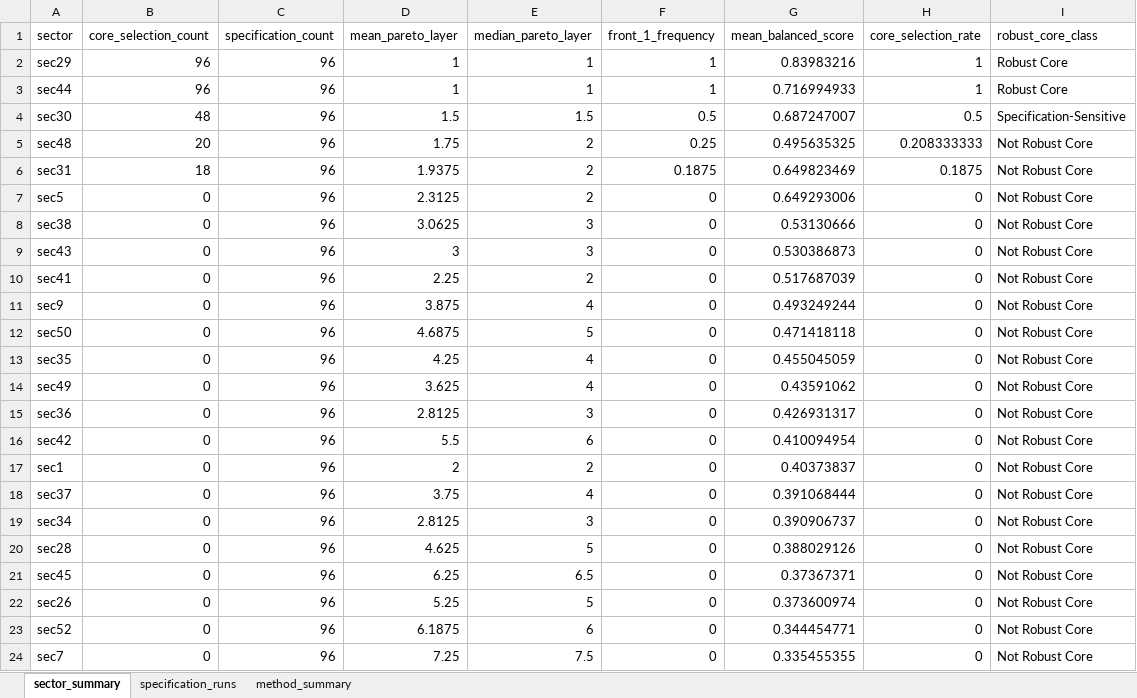
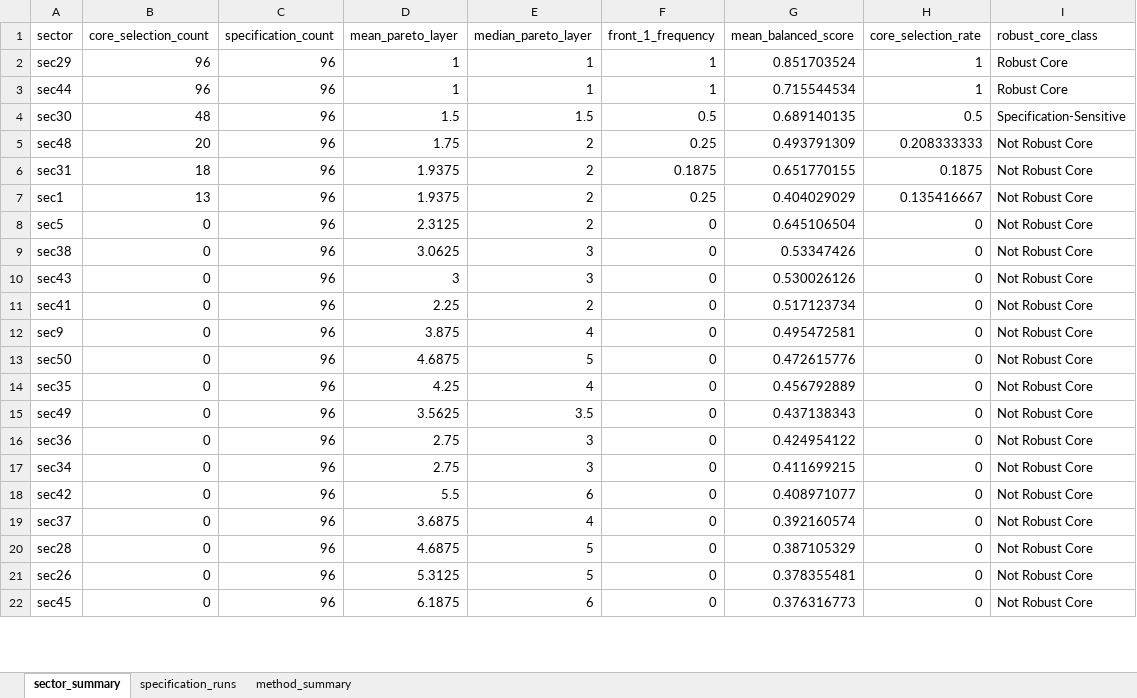
Before and after one commit to MuhammetRidvanInce/turkey-network-cge-sector-prioritization, an Excel workbook: Analysis/04_Robust_Core_and_Policy/6_specification_robustness.xlsx, sheet sector_summary, drawn as a sheet; only a part is shown; values as stored, in another font and other column widths than the file's, no borders; removed rows and columns are numbered as before the commit, all else as after; the diff covers the shown part only; the diff names each change by its address in the sheet, - before the commit and + after, or states it on an @@ line.

```diff
--- a/Analysis/04_Robust_Core_and_Policy/6_specification_robustness.xlsx (sheet sector_summary)
+++ b/Analysis/04_Robust_Core_and_Policy/6_specification_robustness.xlsx (sheet sector_summary)
-G2 (mean_balanced_score): 0.83983216
+G2 (mean_balanced_score): 0.851703524
-G3 (mean_balanced_score): 0.716994933
+G3 (mean_balanced_score): 0.715544534
-G4 (mean_balanced_score): 0.687247007
+G4 (mean_balanced_score): 0.689140135
-G5 (mean_balanced_score): 0.495635325
+G5 (mean_balanced_score): 0.493791309
-G6 (mean_balanced_score): 0.649823469
+G6 (mean_balanced_score): 0.651770155
+row 7: sec1 | 13 | 96 | 1.9375 | 2 | 0.25 | 0.404029029 | 0.135416667 | Not Robust Core
-G8 (mean_balanced_score): 0.649293006
+G8 (mean_balanced_score): 0.645106504
-G9 (mean_balanced_score): 0.53130666
+G9 (mean_balanced_score): 0.53347426
-G10 (mean_balanced_score): 0.530386873
+G10 (mean_balanced_score): 0.530026126
-G11 (mean_balanced_score): 0.517687039
+G11 (mean_balanced_score): 0.517123734
-G12 (mean_balanced_score): 0.493249244
+G12 (mean_balanced_score): 0.495472581
-G13 (mean_balanced_score): 0.471418118
+G13 (mean_balanced_score): 0.472615776
-G14 (mean_balanced_score): 0.455045059
+G14 (mean_balanced_score): 0.456792889
-D15 (mean_pareto_layer): 3.625
+D15 (mean_pareto_layer): 3.5625
-E15 (median_pareto_layer): 4
+E15 (median_pareto_layer): 3.5
-G15 (mean_balanced_score): 0.43591062
+G15 (mean_balanced_score): 0.437138343
-D16 (mean_pareto_layer): 2.8125
+D16 (mean_pareto_layer): 2.75
-G16 (mean_balanced_score): 0.426931317
+G16 (mean_balanced_score): 0.424954122
+row 17: sec34 | 0 | 96 | 2.75 | 3 | 0 | 0.411699215 | 0 | Not Robust Core
-G18 (mean_balanced_score): 0.410094954
+G18 (mean_balanced_score): 0.408971077
-row 17: sec1 | 0 | 96 | 2 | 2 | 0 | 0.40373837 | 0 | Not Robust Core
-D19 (mean_pareto_layer): 3.75
+D19 (mean_pareto_layer): 3.6875
-G19 (mean_balanced_score): 0.391068444
+G19 (mean_balanced_score): 0.392160574
-row 19: sec34 | 0 | 96 | 2.8125 | 3 | 0 | 0.390906737 | 0 | Not Robust Core
-D20 (mean_pareto_layer): 4.625
+D20 (mean_pareto_layer): 4.6875
-G20 (mean_balanced_score): 0.388029126
+G20 (mean_balanced_score): 0.387105329
-row 21: sec45 | 0 | 96 | 6.25 | 6.5 | 0 | 0.37367371 | 0 | Not Robust Core
-D21 (mean_pareto_layer): 5.25
+D21 (mean_pareto_layer): 5.3125
-G21 (mean_balanced_score): 0.373600974
+G21 (mean_balanced_score): 0.378355481
-A22 (sector): sec52
+A22 (sector): sec45
-G22 (mean_balanced_score): 0.344454771
+G22 (mean_balanced_score): 0.376316773
-row 24: sec7 | 0 | 96 | 7.25 | 7.5 | 0 | 0.335455355 | 0 | Not Robust Core
```
Also changed, not shown: 8 added rows, 6 removed rows and 74 edited cells elsewhere in this sheet, sheet specification_runs, sheet method_summary, Analysis/02_CGE_EIPI/5_eipi_sensitivity_results.xlsx, Analysis/03_Hypothesis_Tests/1_merged_index_panel.xlsx, 38 other files.
